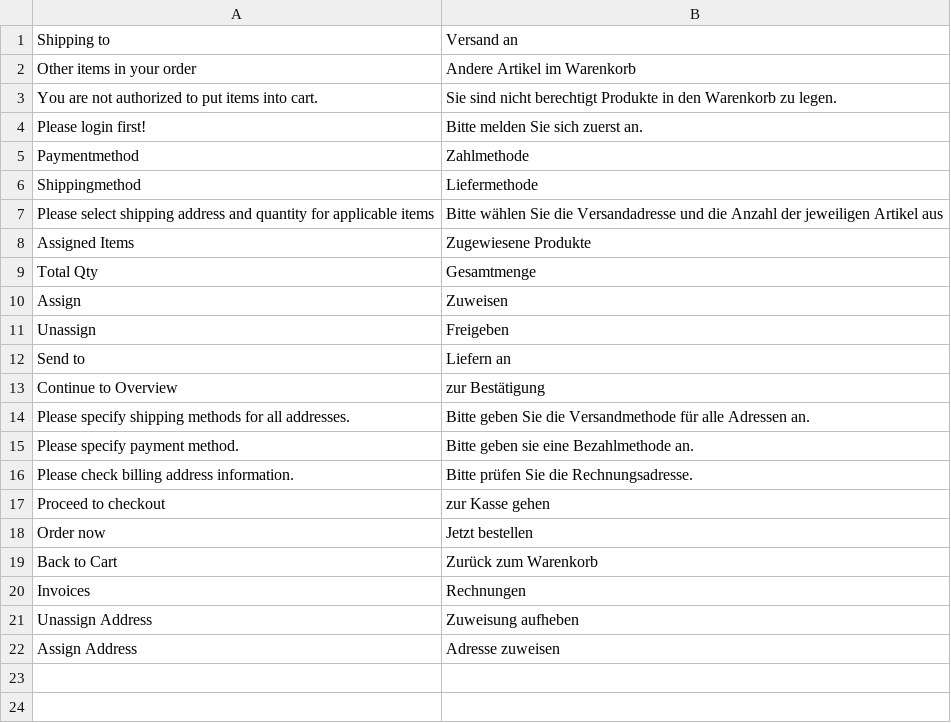
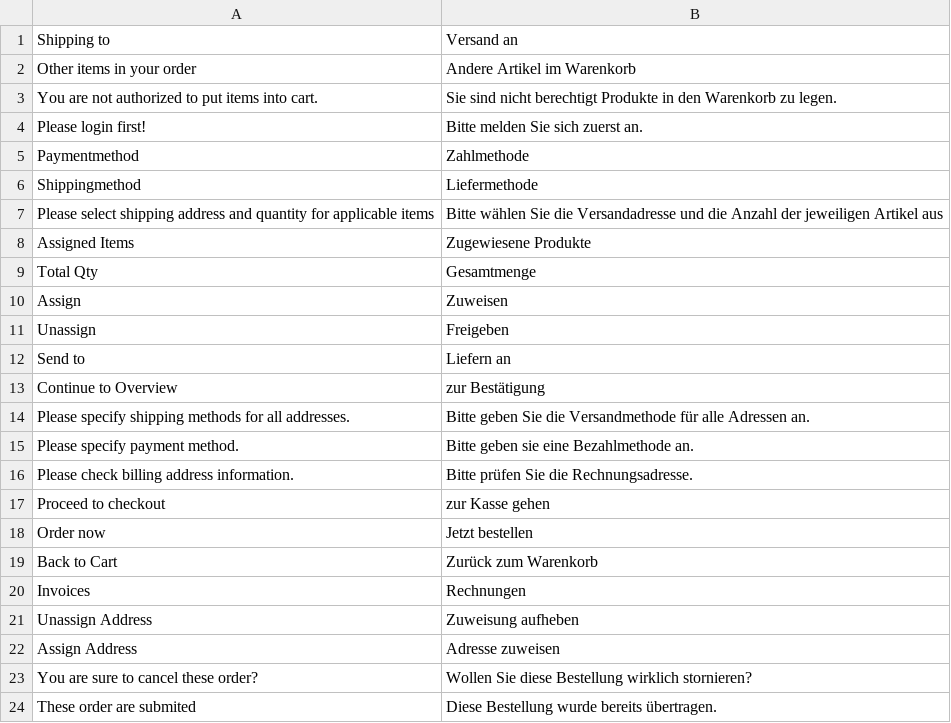
Before and after one commit to b3-it/magento-lts, a CSV file: app/locale/de_DE/Sid_Checkout.csv, drawn as a sheet; the diff names each change by its address in the sheet, - before the commit and + after, or states it on an @@ line.

```diff
--- a/app/locale/de_DE/Sid_Checkout.csv
+++ b/app/locale/de_DE/Sid_Checkout.csv
+row 23: You are sure to cancel these order? | Wollen Sie diese Bestellung wirklich stornieren?
+row 24: These order are submited | Diese Bestellung wurde bereits übertragen.
```
Also changed, not shown: 1 other file.
